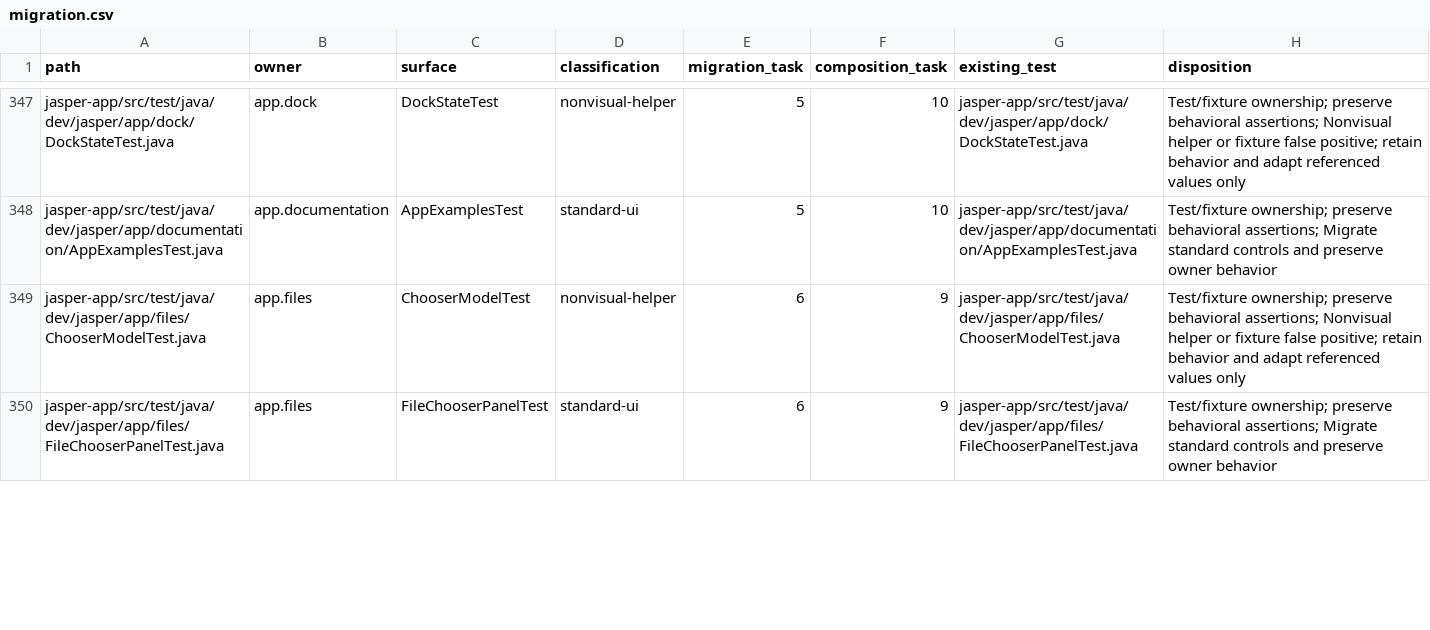
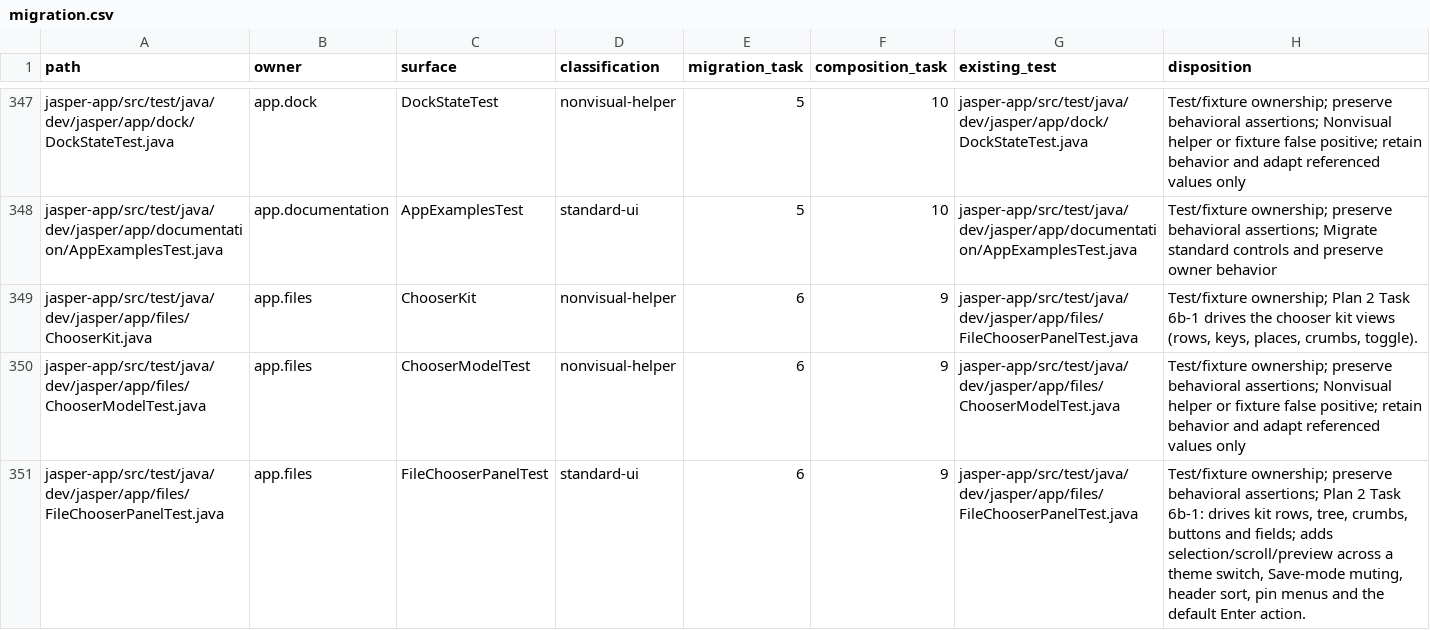
Before and after one commit to an0nn30/Jasper, a CSV file: docs/design/theme-engine/migration.csv, drawn as a sheet; only a part is shown, gaps mark what is left out; the diff covers the shown part only.

```diff
--- a/docs/design/theme-engine/migration.csv
+++ b/docs/design/theme-engine/migration.csv
@@ -348,3 +348,4 @@ jasper-app/src/test/java/dev/jasper/app/dock/DockStateTest.java,app.dock,DockSta
 jasper-app/src/test/java/dev/jasper/app/documentation/AppExamplesTest.java,app.documentation,AppExamplesTest,standard-ui,5,10,jasper-app/src/test/java/dev/jasper/app/documentation/AppExamplesTest.java,Test/fixture ownership; preserve behavioral assertions; Migrate standard controls and preserve owner behavior
+jasper-app/src/test/java/dev/jasper/app/files/ChooserKit.java,app.files,ChooserKit,nonvisual-helper,6,9,jasper-app/src/test/java/dev/jasper/app/files/FileChooserPanelTest.java,"Test/fixture ownership; Plan 2 Task 6b-1 drives the chooser kit views (rows, keys, places, crumbs, toggle)."
 jasper-app/src/test/java/dev/jasper/app/files/ChooserModelTest.java,app.files,ChooserModelTest,nonvisual-helper,6,9,jasper-app/src/test/java/dev/jasper/app/files/ChooserModelTest.java,Test/fixture ownership; preserve behavioral assertions; Nonvisual helper or fixture false positive; retain behavior and adapt referenced values only
-jasper-app/src/test/java/dev/jasper/app/files/FileChooserPanelTest.java,app.files,FileChooserPanelTest,standard-ui,6,9,jasper-app/src/test/java/dev/jasper/app/files/FileChooserPanelTest.java,Test/fixture ownership; preserve behavioral assertions; Migrate standard controls and preserve owner behavior
+jasper-app/src/test/java/dev/jasper/app/files/FileChooserPanelTest.java,app.files,FileChooserPanelTest,standard-ui,6,9,jasper-app/src/test/java/dev/jasper/app/files/FileChooserPanelTest.java,"Test/fixture ownership; preserve behavioral assertions; Plan 2 Task 6b-1: drives kit rows, tree, crumbs, buttons and fields; adds selection/scroll/preview across a theme switch, Save-mode muting, header sort, pin menus and the default Enter action."
```
Also changed, not shown: 7 edited cells elsewhere in this file, 20 other files.
